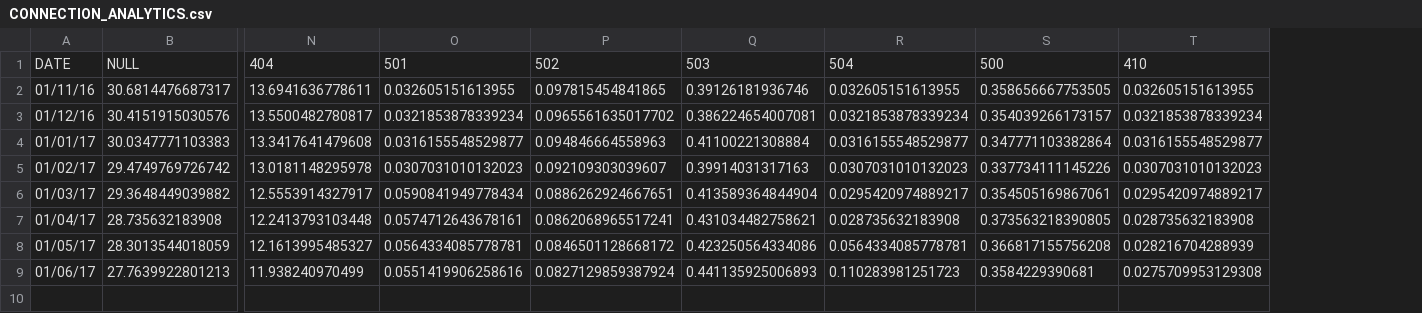
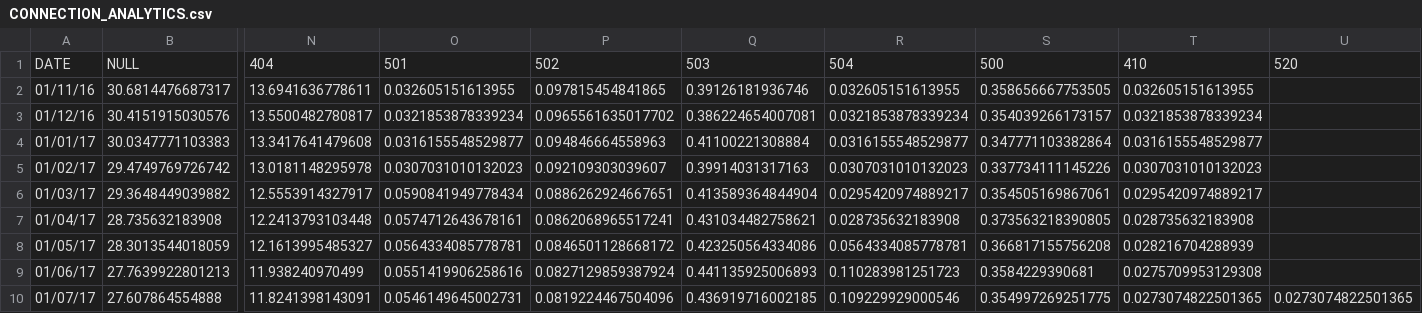
Before and after one commit to Ma5onic/open.data, a CSV file: opendirectories/subsets/CONNECTION_ANALYTICS.csv, drawn as a sheet; only a part is shown, gaps mark what is left out; rows hold the shown columns only; the diff names each change by its address in the sheet, - before the commit and + after, or states it on an @@ line.

```diff
--- a/opendirectories/subsets/CONNECTION_ANALYTICS.csv
+++ b/opendirectories/subsets/CONNECTION_ANALYTICS.csv
+column U, row 1: 520
+row 10: 01/07/17 | 27.607864554888 | 11.8241398143091 | 0.0546149645002731 | 0.0819224467504096 | 0.436919716002185 | 0.109229929000546 | 0.354997269251775 | 0.0273074822501365 | 0.0273074822501365
```
Also changed, not shown: 3 other files.
